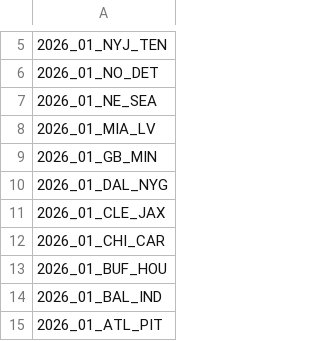
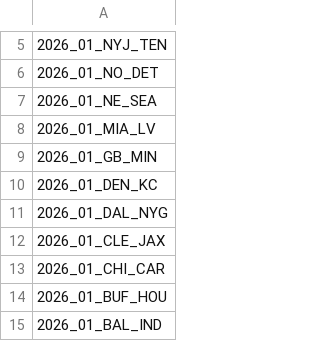
Before and after one commit to nflverse/nflverse-pbp-internal, a CSV file: released_games.csv, drawn as a sheet; only a part is shown, gaps mark what is left out; the shorter side is filled out with more unchanged rows; the diff names each change by its address in the sheet, - before the commit and + after, or states it on an @@ line.

```diff
--- a/released_games.csv
+++ b/released_games.csv
+row 10: 2026_01_DEN_KC
```
